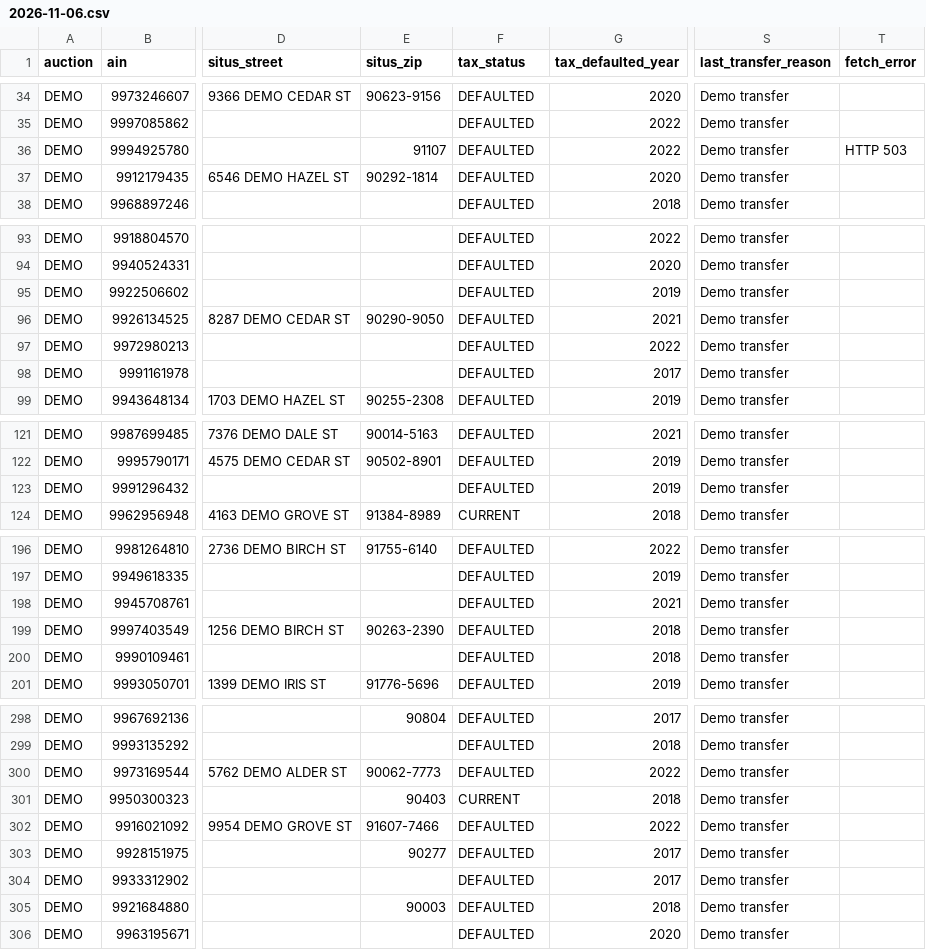
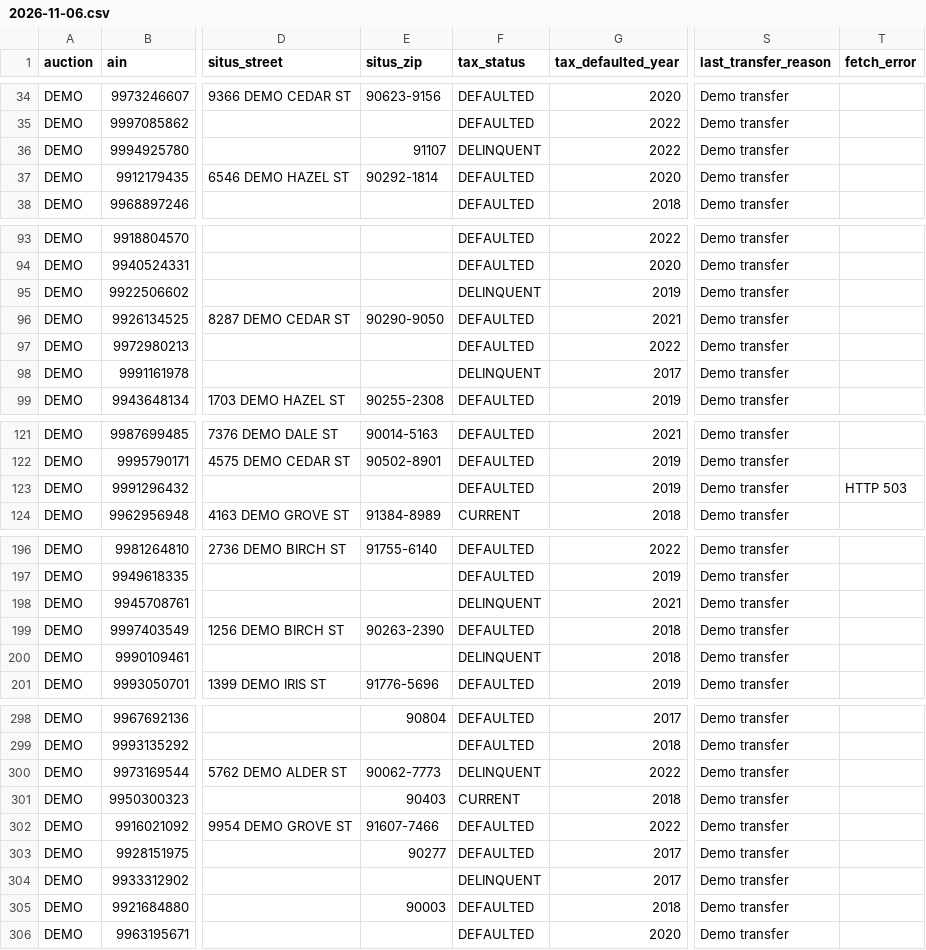
Before and after one commit to emarinhoss/la-county-tax-defaulted-properties, a CSV file: demo/auctions/DEMO/enrichment/2026-11-06.csv, drawn as a sheet; only a part is shown, gaps mark what is left out; the diff covers the shown part only; the diff names each change by its address in the sheet, - before the commit and + after, or states it on an @@ line.

```diff
--- a/demo/auctions/DEMO/enrichment/2026-11-06.csv
+++ b/demo/auctions/DEMO/enrichment/2026-11-06.csv
-F36 (tax_status): DEFAULTED
+F36 (tax_status): DELINQUENT
-T36 (fetch_error): HTTP 503
+T36 (fetch_error): (empty)
-F95 (tax_status): DEFAULTED
+F95 (tax_status): DELINQUENT
-F98 (tax_status): DEFAULTED
+F98 (tax_status): DELINQUENT
-T123 (fetch_error): (empty)
+T123 (fetch_error): HTTP 503
-F198 (tax_status): DEFAULTED
+F198 (tax_status): DELINQUENT
-F200 (tax_status): DEFAULTED
+F200 (tax_status): DELINQUENT
-F300 (tax_status): DEFAULTED
+F300 (tax_status): DELINQUENT
-F304 (tax_status): DEFAULTED
+F304 (tax_status): DELINQUENT
```
Also changed, not shown: 11 edited cells elsewhere in this file, demo/auctions/DEMO/analysis/scored.csv, demo/auctions/DEMO/status_history.csv, 5 other files.
